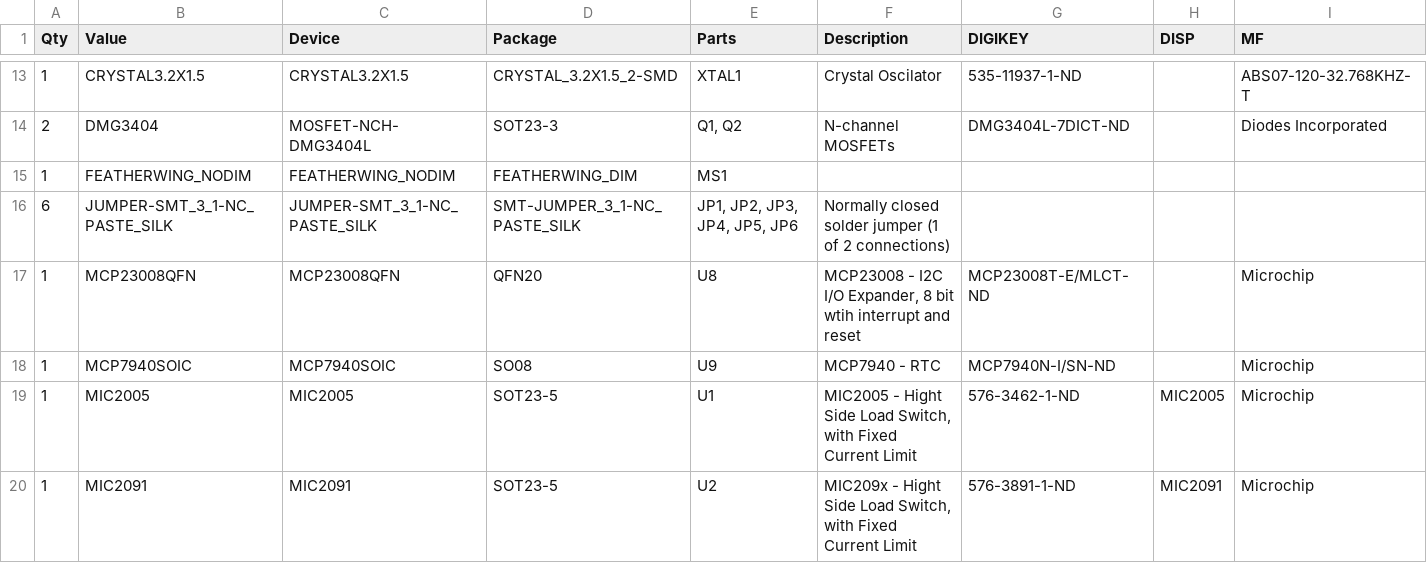
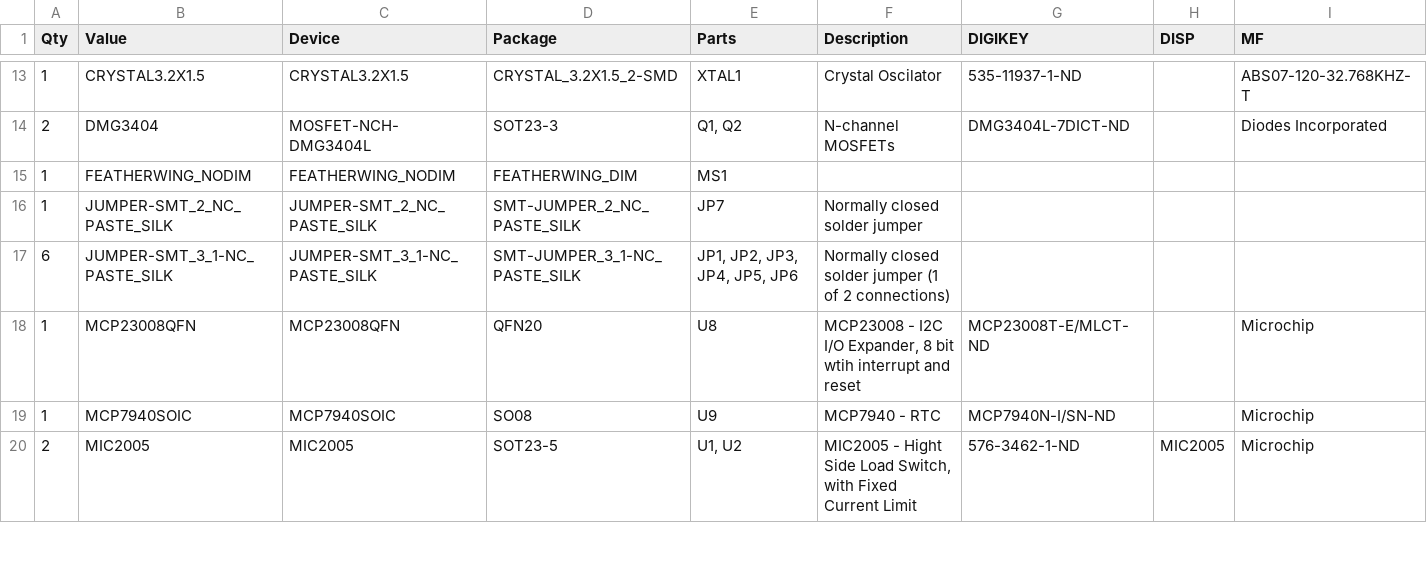
Before and after one commit to bschulz1701/Project-Hyena, a CSV file: Hardware/PrimaryLogger_BoM.csv, drawn as a sheet; only a part is shown, gaps mark what is left out; removed rows and columns are numbered as before the commit, all else as after; rows hold the shown columns only; the diff covers the shown part only; the diff names each change by its address in the sheet, - before the commit and + after, or states it on an @@ line.

Commit message:
Fixed silk screen issue, updated version number and BoM
Fixed minor silk screen issue in v0.1 (duplicate "PORT1" text on bottom), updated version number in schematic, generated new BoM with updated part numbers

```diff
--- a/Hardware/PrimaryLogger_BoM.csv
+++ b/Hardware/PrimaryLogger_BoM.csv
+row 16: 1 | JUMPER-SMT_2_NC_PASTE_SILK | JUMPER-SMT_2_NC_PASTE_SILK | SMT-JUMPER_2_NC_PASTE_SILK | JP7 | Normally closed solder jumper
-A20 (Qty): 1
+A20 (Qty): 2
-E20 (Parts): U1
+E20 (Parts): U1, U2
-row 20: 1 | MIC2091 | MIC2091 | SOT23-5 | U2 | MIC209x - Hight Side Load Switch, with Fixed Current Limit | 576-3891-1-ND | MIC2091 | Microchip
```
Also changed, not shown: 1 added row and 23 edited cells elsewhere in this file, 3 other files.
